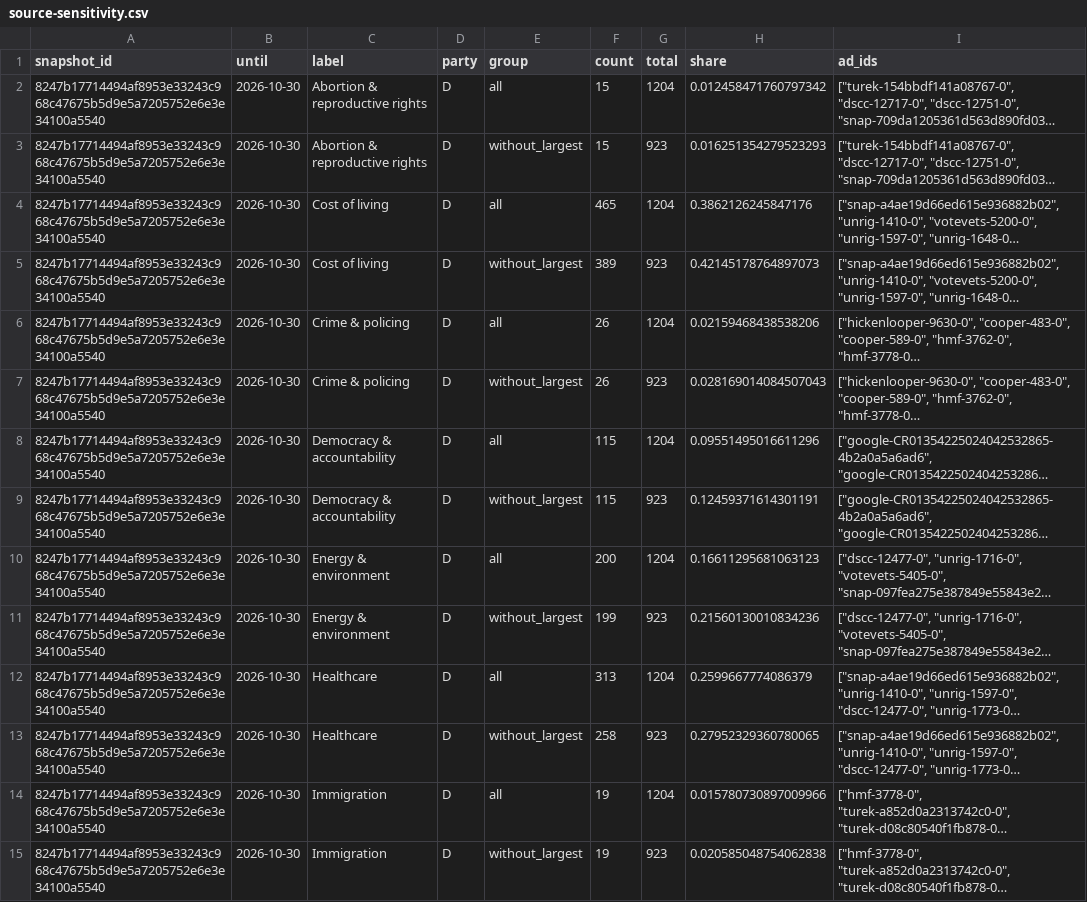
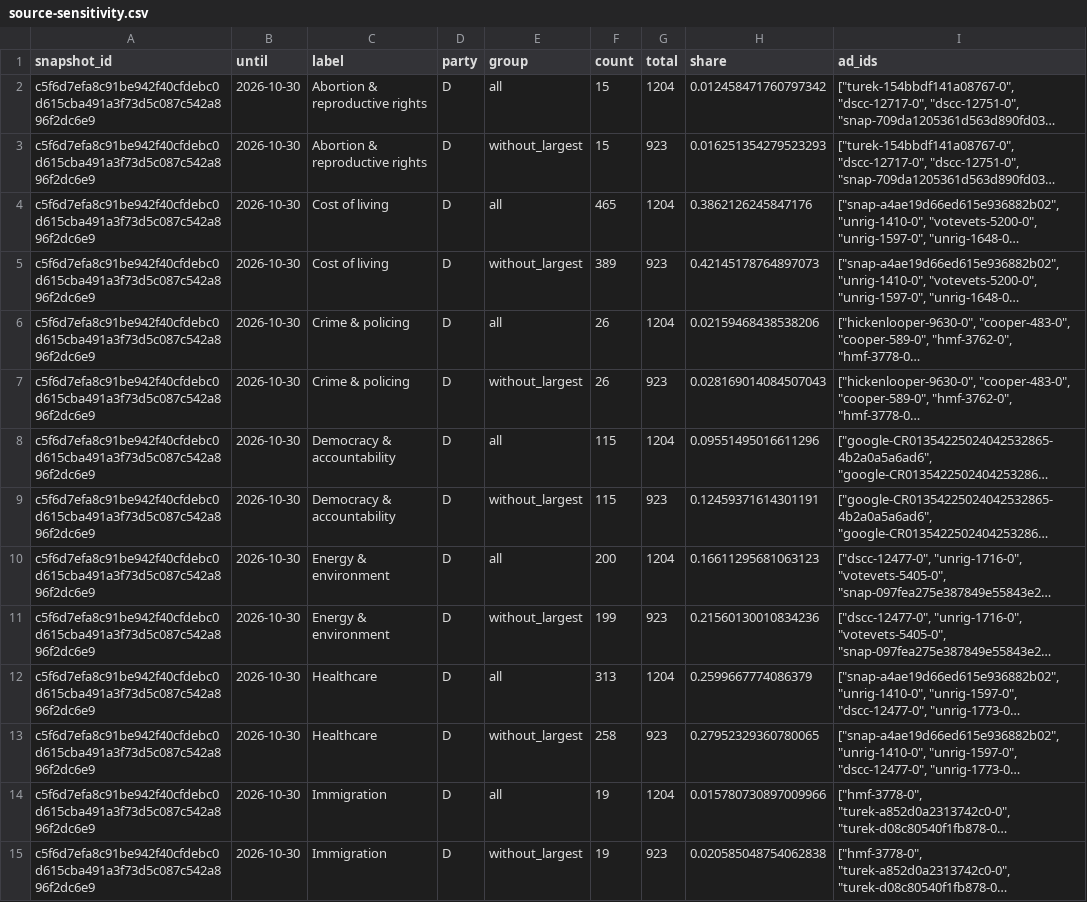
Before and after one commit to hanshanley/political-ads, a CSV file: outputs/figures/source-sensitivity.csv, drawn as a sheet; only a part is shown; long unchanged cells end in …; the diff covers the shown part only; the diff names each change by its address in the sheet, - before the commit and + after, or states it on an @@ line.

```diff
--- a/outputs/figures/source-sensitivity.csv
+++ b/outputs/figures/source-sensitivity.csv
-A2:A15 (snapshot_id): 8247b17714494af8953e33243c968c47675b5d9e5a7205752e6e3e34100a5540
+A2:A15 (snapshot_id): c5f6d7efa8c91be942f40cfdebc0d615cba491a3f73d5c087c542a896f2dc6e9
```
Also changed, not shown: 74 edited cells elsewhere in this file, outputs/figures/ad-strategy.csv, outputs/figures/issue-language.csv, 35 other files.
